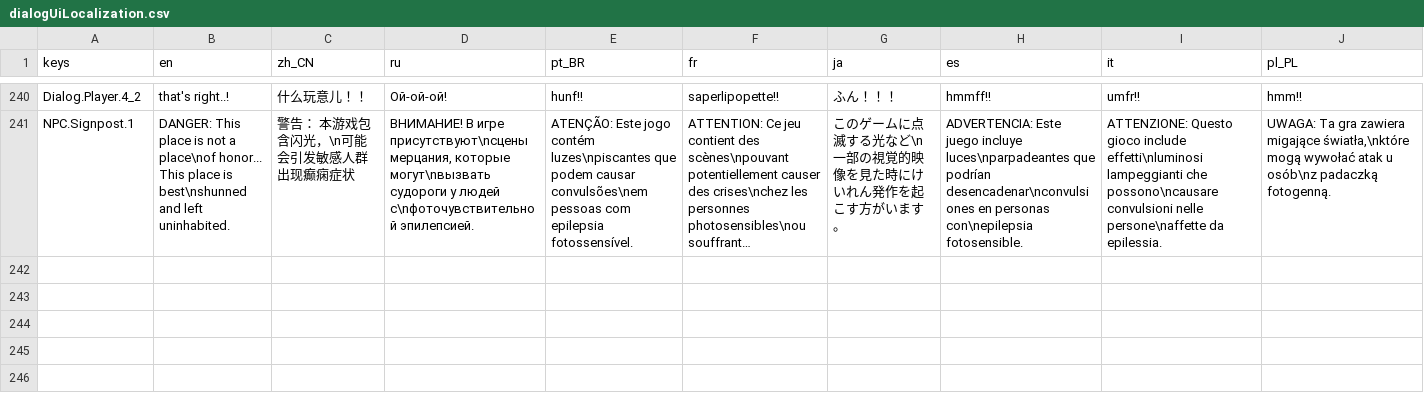
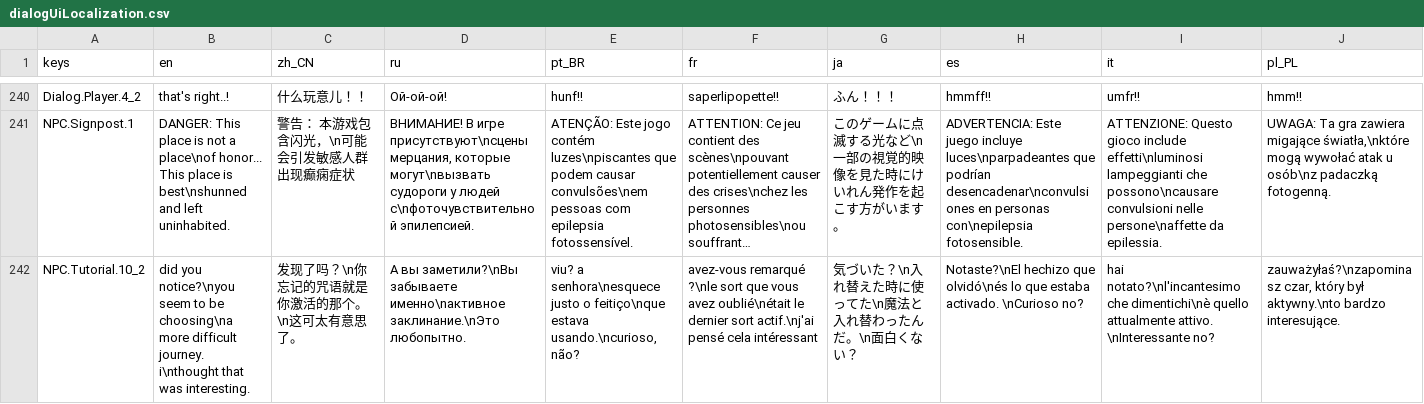
Before and after one commit to jakeonaut/glitch-dungeon-crystal, a CSV file: dialogUiLocalization.csv, drawn as a sheet; only a part is shown, gaps mark what is left out; long unchanged cells end in …; rows hold the shown columns only; the diff names each change by its address in the sheet, - before the commit and + after, or states it on an @@ line.

```diff
--- a/dialogUiLocalization.csv
+++ b/dialogUiLocalization.csv
+row 242: NPC.Tutorial.10_2 | did you notice?\nyou seem to be choosing\na more difficult journey. i\nthought that was interesting. | 发现了吗？\n你忘记的咒语就是你激活的那个。\n这可太有意思了。 | А вы заметили?\nВы забываете именно\nактивное заклинание.\nЭто любопытно. | viu? a senhora\nesquece justo o feitiço\nque estava usando.\ncurioso, não? | avez-vous remarqué ?\nle sort que vous avez oublié\nétait le dernier sort actif.\nj'ai pensé cela intéressant | 気づいた？\n入れ替えた時に使ってた\n魔法と入れ替わったんだ。\n面白くない？ | Notaste?\nEl hechizo que olvidó\nés lo que estaba activado. \nCurioso no? | hai notato?\nl'incantesimo che dimentichi\nè quello attualmente attivo. \nInteressante no? | zauważyłaś?\nzapominasz czar, który był aktywny.\nto bardzo interesujące.
```
Also changed, not shown: 23 other files.
